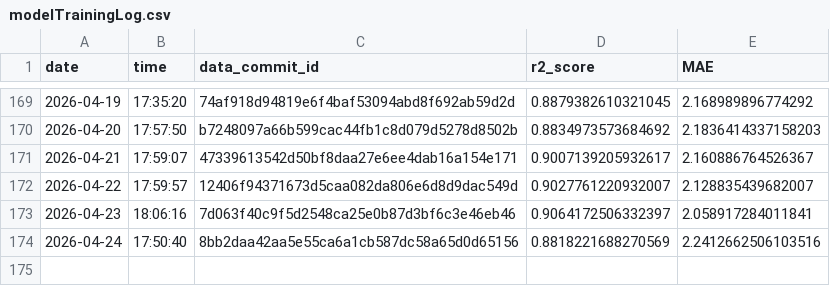
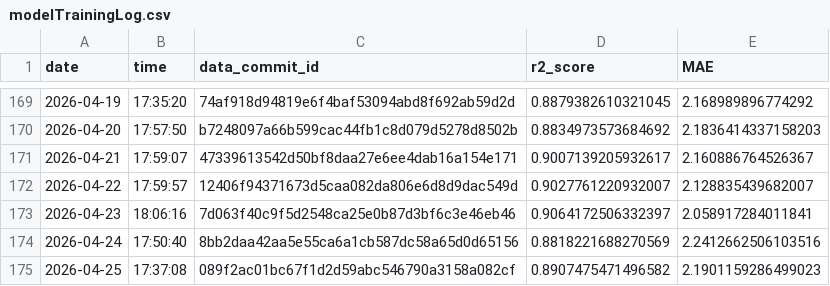
Before and after one commit to Markus-Ehrlich/MLGS, a CSV file: logs/modelTrainingLog.csv, drawn as a sheet; only a part is shown, gaps mark what is left out.

```diff
--- a/logs/modelTrainingLog.csv
+++ b/logs/modelTrainingLog.csv
@@ -174 +174,2 @@ date,time,data_commit_id,r2_score,MAE
 2026-04-24,17:50:40,8bb2daa42aa5e55ca6a1cb587dc58a65d0d65156,0.8818221688270569,2.2412662506103516
+2026-04-25,17:37:08,089f2ac01bc67f1d2d59abc546790a3158a082cf,0.8907475471496582,2.1901159286499023
```
Also changed, not shown: 2 other files.
